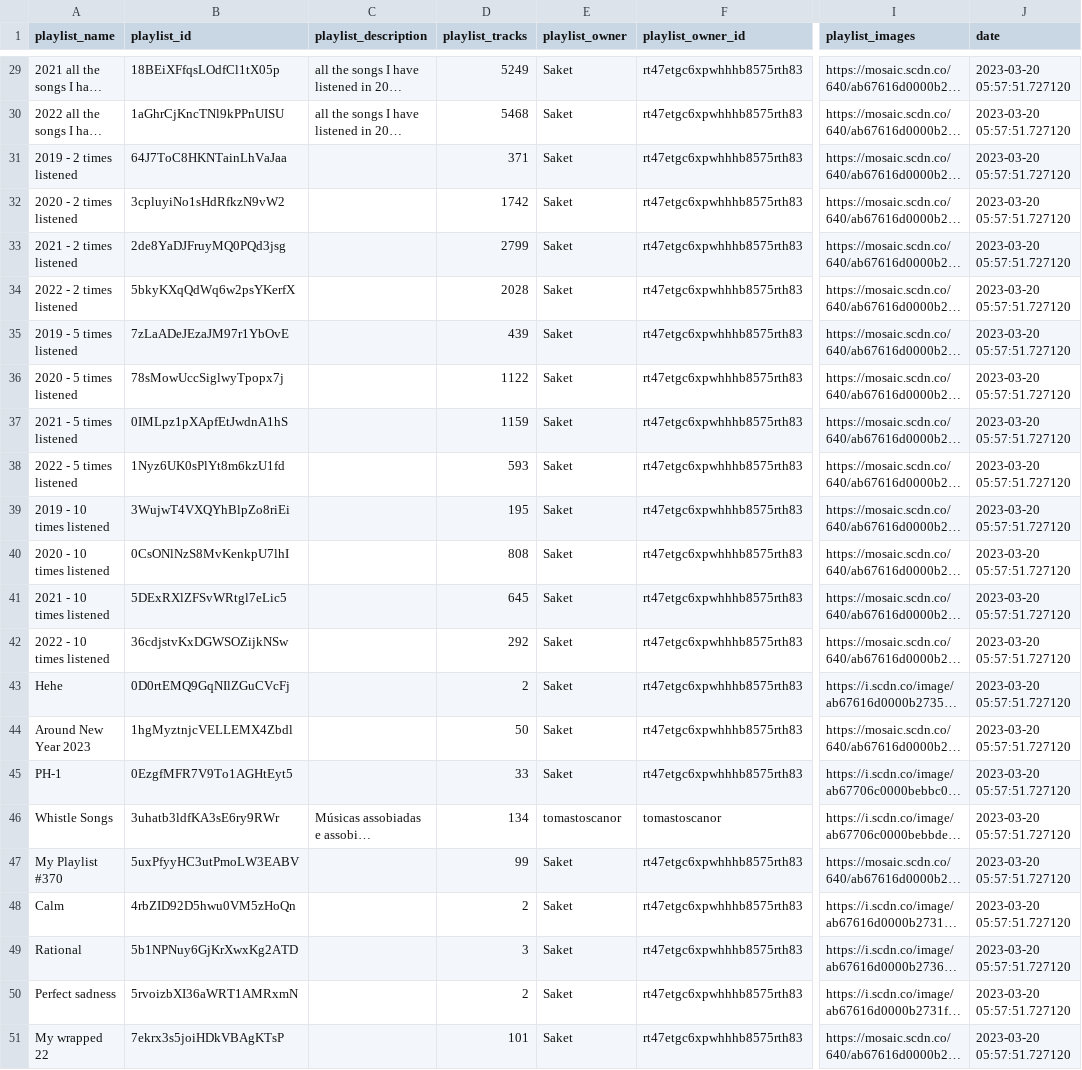
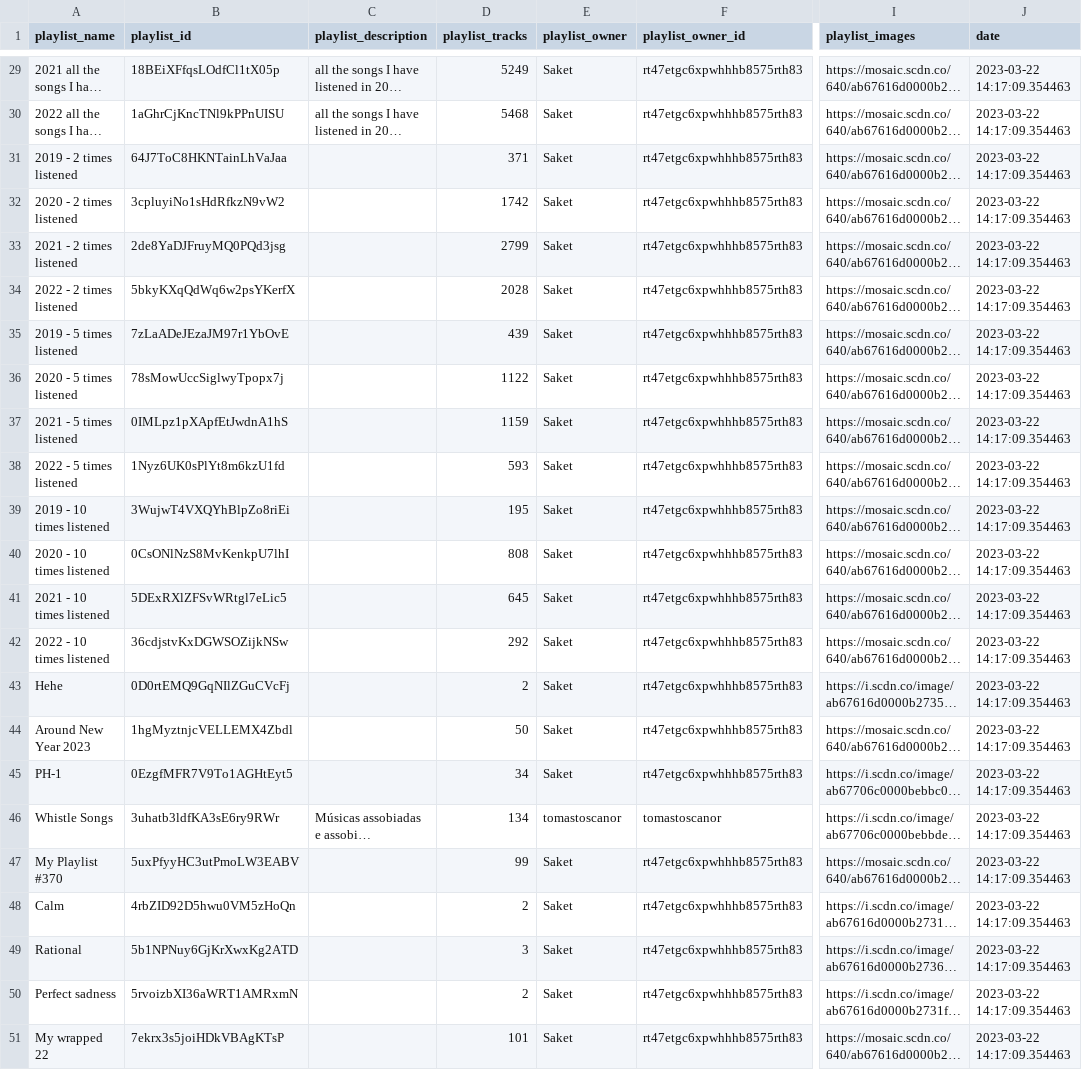
Before and after one commit to saketthakur001/Project_spotify, a CSV file: user_playlists_info.csv, drawn as a sheet; only a part is shown, gaps mark what is left out; long unchanged cells end in …; the diff covers the shown part only; the diff names each change by its address in the sheet, - before the commit and + after, or states it on an @@ line.

```diff
--- a/user_playlists_info.csv
+++ b/user_playlists_info.csv
-J29:J51 (date): 2023-03-20 05:57:51.727120
+J29:J51 (date): 2023-03-22 14:17:09.354463
-D45 (playlist_tracks): 33
+D45 (playlist_tracks): 34
```
Also changed, not shown: 27 edited cells elsewhere in this file, 1 other file.
